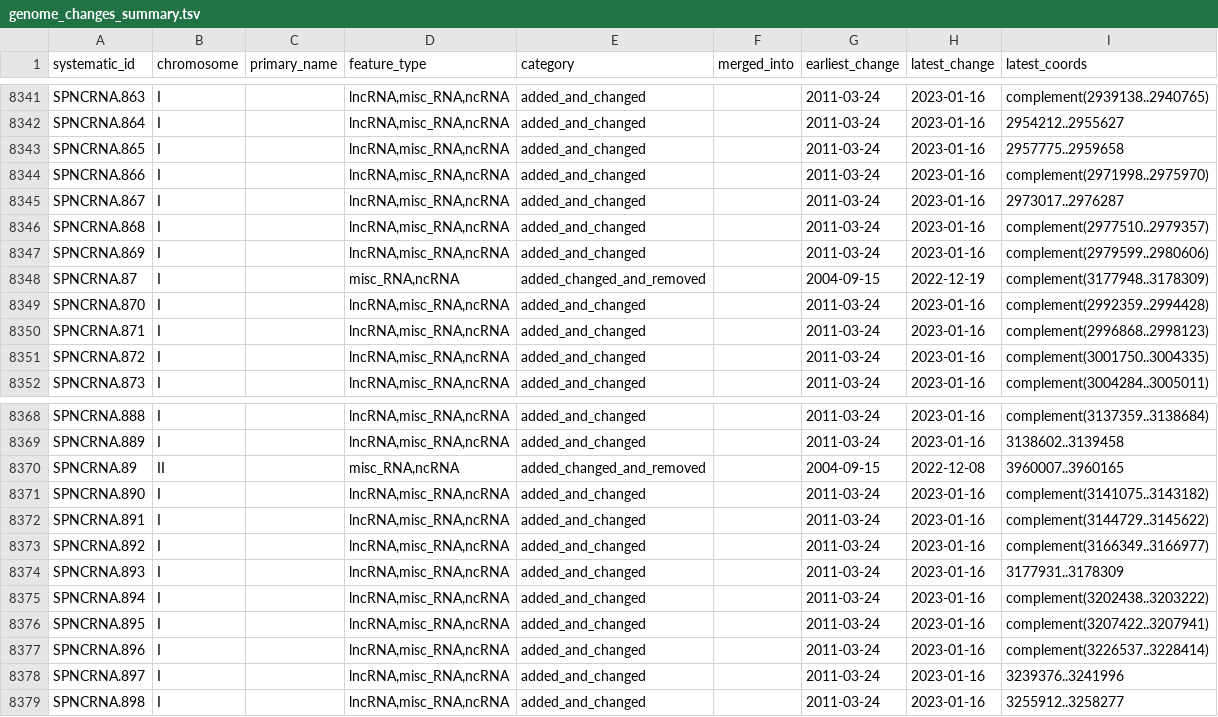
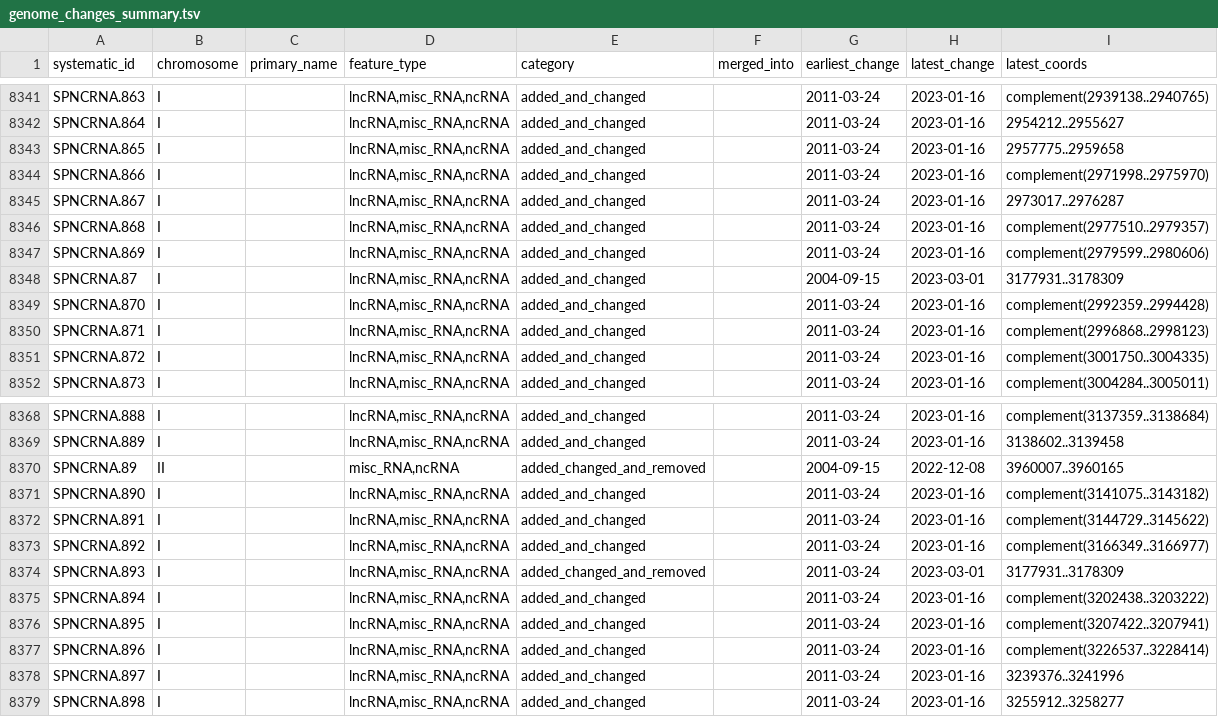
Before and after one commit to pombase/genome_changelog, a TSV file: results/genome_changes_summary.tsv, drawn as a sheet; only a part is shown, gaps mark what is left out.

```diff
--- a/results/genome_changes_summary.tsv
+++ b/results/genome_changes_summary.tsv
@@ -8347,3 +8347,3 @@ SPNCRNA.868	I		lncRNA,misc_RNA,ncRNA	added_and_changed		2011-03-24	2023-01-16	co
 SPNCRNA.869	I		lncRNA,misc_RNA,ncRNA	added_and_changed		2011-03-24	2023-01-16	complement(2979599..2980606)
-SPNCRNA.87	I		misc_RNA,ncRNA	added_changed_and_removed		2004-09-15	2022-12-19	complement(3177948..3178309)
+SPNCRNA.87	I		lncRNA,misc_RNA,ncRNA	added_and_changed		2004-09-15	2023-03-01	3177931..3178309
 SPNCRNA.870	I		lncRNA,misc_RNA,ncRNA	added_and_changed		2011-03-24	2023-01-16	complement(2992359..2994428)
@@ -8373,3 +8373,3 @@ SPNCRNA.891	I		lncRNA,misc_RNA,ncRNA	added_and_changed		2011-03-24	2023-01-16	co
 SPNCRNA.892	I		lncRNA,misc_RNA,ncRNA	added_and_changed		2011-03-24	2023-01-16	complement(3166349..3166977)
-SPNCRNA.893	I		lncRNA,misc_RNA,ncRNA	added_and_changed		2011-03-24	2023-01-16	3177931..3178309
+SPNCRNA.893	I		lncRNA,misc_RNA,ncRNA	added_changed_and_removed		2011-03-24	2023-03-01	3177931..3178309
 SPNCRNA.894	I		lncRNA,misc_RNA,ncRNA	added_and_changed		2011-03-24	2023-01-16	complement(3202438..3203222)
```
Also changed, not shown: gene_changes_comments_and_pmids/removed-gene-data.tsv, results/genome_changes_summary_comments.tsv, 7 other files.
